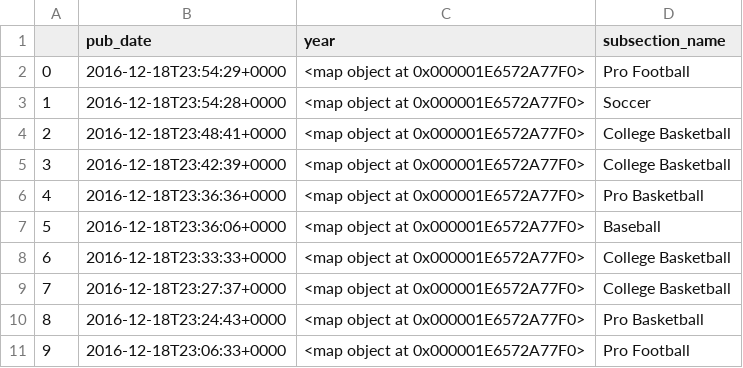
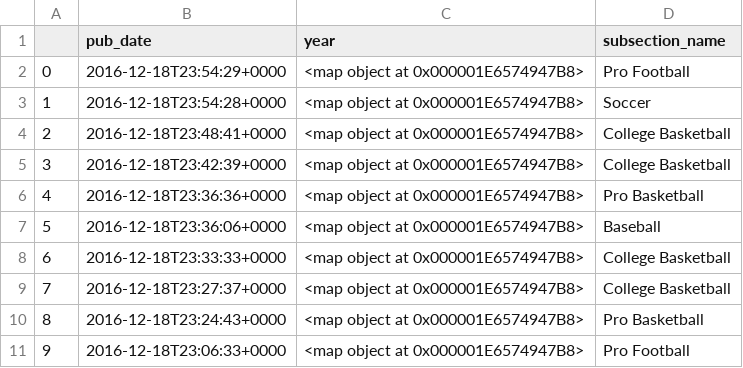
Before and after one commit to Datageeks1234/Dataanalysis-using-Python-Projects, a CSV file: Midterm/Question2/2016.csv, drawn as a sheet.

```diff
--- a/Midterm/Question2/2016.csv
+++ b/Midterm/Question2/2016.csv
@@ -1,11 +1,11 @@
 ,pub_date,year,subsection_name
-0,2016-12-18T23:54:29+0000,<map object at 0x000001E6572A77F0>,Pro Football
-1,2016-12-18T23:54:28+0000,<map object at 0x000001E6572A77F0>,Soccer
-2,2016-12-18T23:48:41+0000,<map object at 0x000001E6572A77F0>,College Basketball
-3,2016-12-18T23:42:39+0000,<map object at 0x000001E6572A77F0>,College Basketball
-4,2016-12-18T23:36:36+0000,<map object at 0x000001E6572A77F0>,Pro Basketball
-5,2016-12-18T23:36:06+0000,<map object at 0x000001E6572A77F0>,Baseball
-6,2016-12-18T23:33:33+0000,<map object at 0x000001E6572A77F0>,College Basketball
-7,2016-12-18T23:27:37+0000,<map object at 0x000001E6572A77F0>,College Basketball
-8,2016-12-18T23:24:43+0000,<map object at 0x000001E6572A77F0>,Pro Basketball
-9,2016-12-18T23:06:33+0000,<map object at 0x000001E6572A77F0>,Pro Football
+0,2016-12-18T23:54:29+0000,<map object at 0x000001E6574947B8>,Pro Football
+1,2016-12-18T23:54:28+0000,<map object at 0x000001E6574947B8>,Soccer
+2,2016-12-18T23:48:41+0000,<map object at 0x000001E6574947B8>,College Basketball
+3,2016-12-18T23:42:39+0000,<map object at 0x000001E6574947B8>,College Basketball
+4,2016-12-18T23:36:36+0000,<map object at 0x000001E6574947B8>,Pro Basketball
+5,2016-12-18T23:36:06+0000,<map object at 0x000001E6574947B8>,Baseball
+6,2016-12-18T23:33:33+0000,<map object at 0x000001E6574947B8>,College Basketball
+7,2016-12-18T23:27:37+0000,<map object at 0x000001E6574947B8>,College Basketball
+8,2016-12-18T23:24:43+0000,<map object at 0x000001E6574947B8>,Pro Basketball
+9,2016-12-18T23:06:33+0000,<map object at 0x000001E6574947B8>,Pro Football
```
Also changed, not shown: Midterm/Question2/2010.csv, Midterm/Question2/2011.csv, 2 other files.
